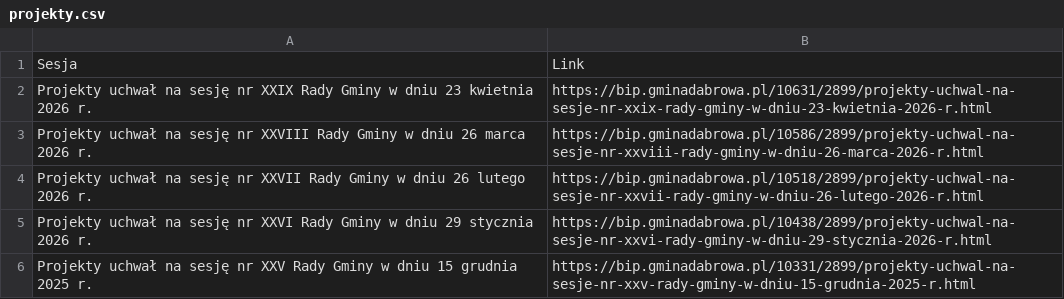
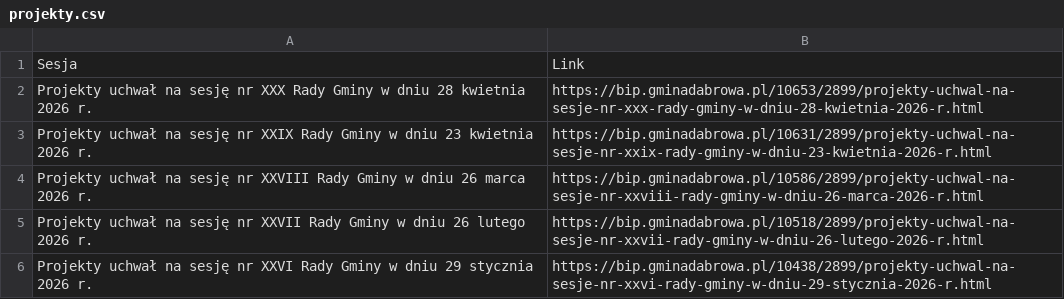
Before and after one commit to twerhun/BIPwatcher, a CSV file: projekty.csv, drawn as a sheet; only a part is shown; the shorter side is filled out with more unchanged rows.

```diff
--- a/projekty.csv
+++ b/projekty.csv
@@ -1,2 +1,3 @@
 Sesja,Link
+Projekty uchwał na sesję nr XXX Rady Gminy w dniu 28 kwietnia 2026 r.,https://bip.gminadabrowa.pl/10653/2899/projekty-uchwal-na-sesje-nr-xxx-rady-gminy-w-dniu-28-kwietnia-2026-r.html
 Projekty uchwał na sesję nr XXIX Rady Gminy w dniu 23 kwietnia 2026 r.,https://bip.gminadabrowa.pl/10631/2899/projekty-uchwal-na-sesje-nr-xxix-rady-gminy-w-dniu-23-kwietnia-2026-r.html
```
